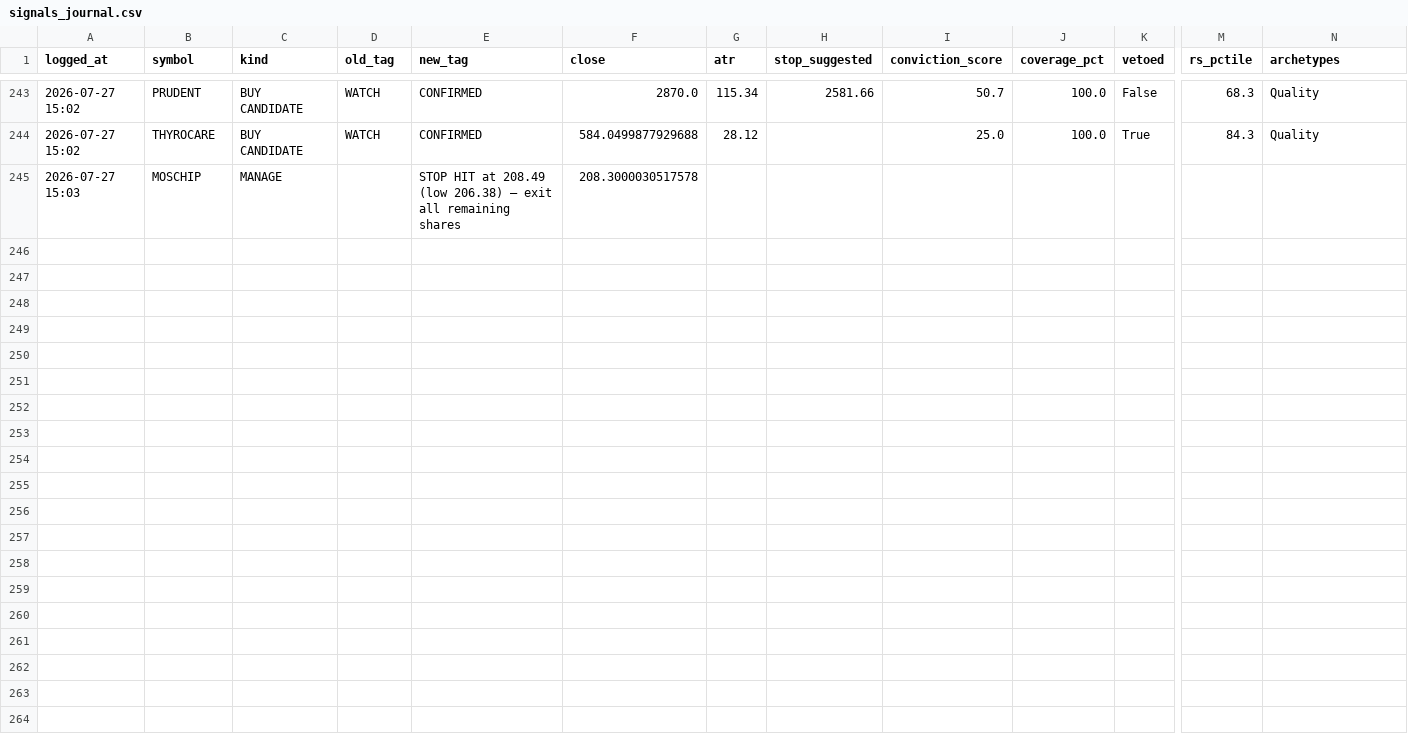
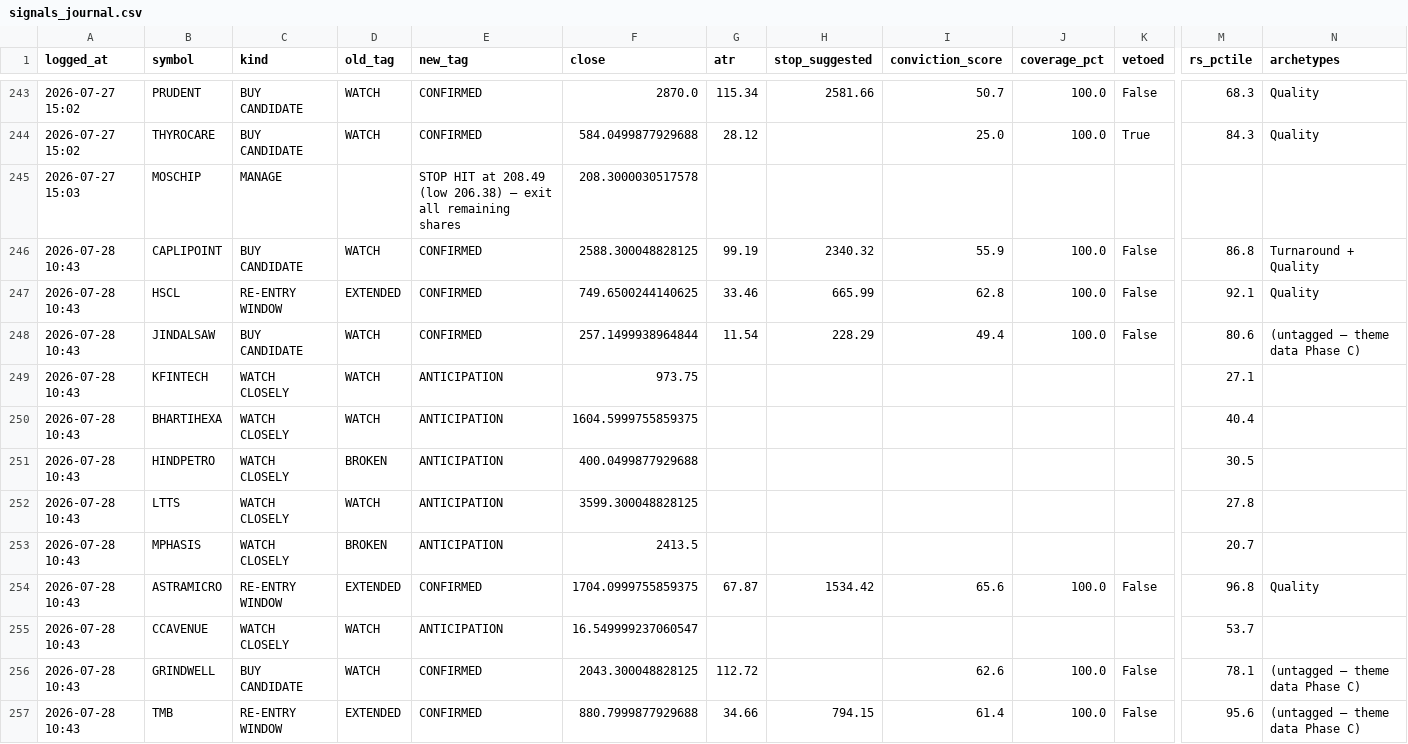
Before and after one commit to kartikeyaav/Golden-Stock, a CSV file: multibagger_screener/multibagger_screener/journal/signals_journal.csv, drawn as a sheet; only a part is shown, gaps mark what is left out; rows hold the shown columns only; the diff names each change by its address in the sheet, - before the commit and + after, or states it on an @@ line.

```diff
--- a/multibagger_screener/multibagger_screener/journal/signals_journal.csv
+++ b/multibagger_screener/multibagger_screener/journal/signals_journal.csv
+row 246: 2026-07-28 10:43 | CAPLIPOINT | BUY CANDIDATE | WATCH | CONFIRMED | 2588.300048828125 | 99.19 | 2340.32 | 55.9 | 100.0 | False | 86.8 | Turnaround + Quality
+row 247: 2026-07-28 10:43 | HSCL | RE-ENTRY WINDOW | EXTENDED | CONFIRMED | 749.6500244140625 | 33.46 | 665.99 | 62.8 | 100.0 | False | 92.1 | Quality
+row 248: 2026-07-28 10:43 | JINDALSAW | BUY CANDIDATE | WATCH | CONFIRMED | 257.1499938964844 | 11.54 | 228.29 | 49.4 | 100.0 | False | 80.6 | (untagged — theme data Phase C)
+row 249: 2026-07-28 10:43 | KFINTECH | WATCH CLOSELY | WATCH | ANTICIPATION | 973.75 |  |  |  |  |  | 27.1
+row 250: 2026-07-28 10:43 | BHARTIHEXA | WATCH CLOSELY | WATCH | ANTICIPATION | 1604.5999755859375 |  |  |  |  |  | 40.4
+row 251: 2026-07-28 10:43 | HINDPETRO | WATCH CLOSELY | BROKEN | ANTICIPATION | 400.0499877929688 |  |  |  |  |  | 30.5
+row 252: 2026-07-28 10:43 | LTTS | WATCH CLOSELY | WATCH | ANTICIPATION | 3599.300048828125 |  |  |  |  |  | 27.8
+row 253: 2026-07-28 10:43 | MPHASIS | WATCH CLOSELY | BROKEN | ANTICIPATION | 2413.5 |  |  |  |  |  | 20.7
+row 254: 2026-07-28 10:43 | ASTRAMICRO | RE-ENTRY WINDOW | EXTENDED | CONFIRMED | 1704.0999755859375 | 67.87 | 1534.42 | 65.6 | 100.0 | False | 96.8 | Quality
+row 255: 2026-07-28 10:43 | CCAVENUE | WATCH CLOSELY | WATCH | ANTICIPATION | 16.549999237060547 |  |  |  |  |  | 53.7
+row 256: 2026-07-28 10:43 | GRINDWELL | BUY CANDIDATE | WATCH | CONFIRMED | 2043.300048828125 | 112.72 |  | 62.6 | 100.0 | False | 78.1 | (untagged — theme data Phase C)
+row 257: 2026-07-28 10:43 | TMB | RE-ENTRY WINDOW | EXTENDED | CONFIRMED | 880.7999877929688 | 34.66 | 794.15 | 61.4 | 100.0 | False | 95.6 | (untagged — theme data Phase C)
```
Also changed, not shown: multibagger_screener/multibagger_screener/journal/entry_signals.csv, multibagger_screener/multibagger_screener/journal/journal_outcomes.csv, 13 other files.
